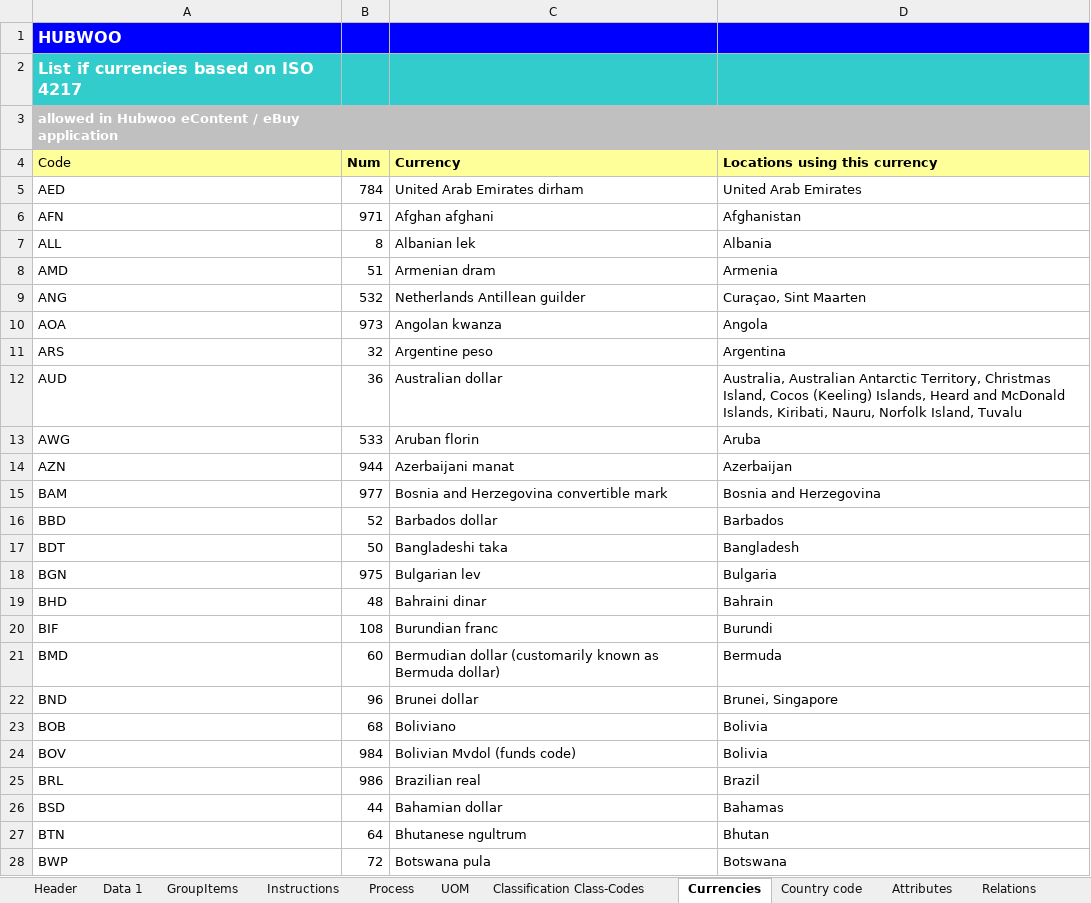
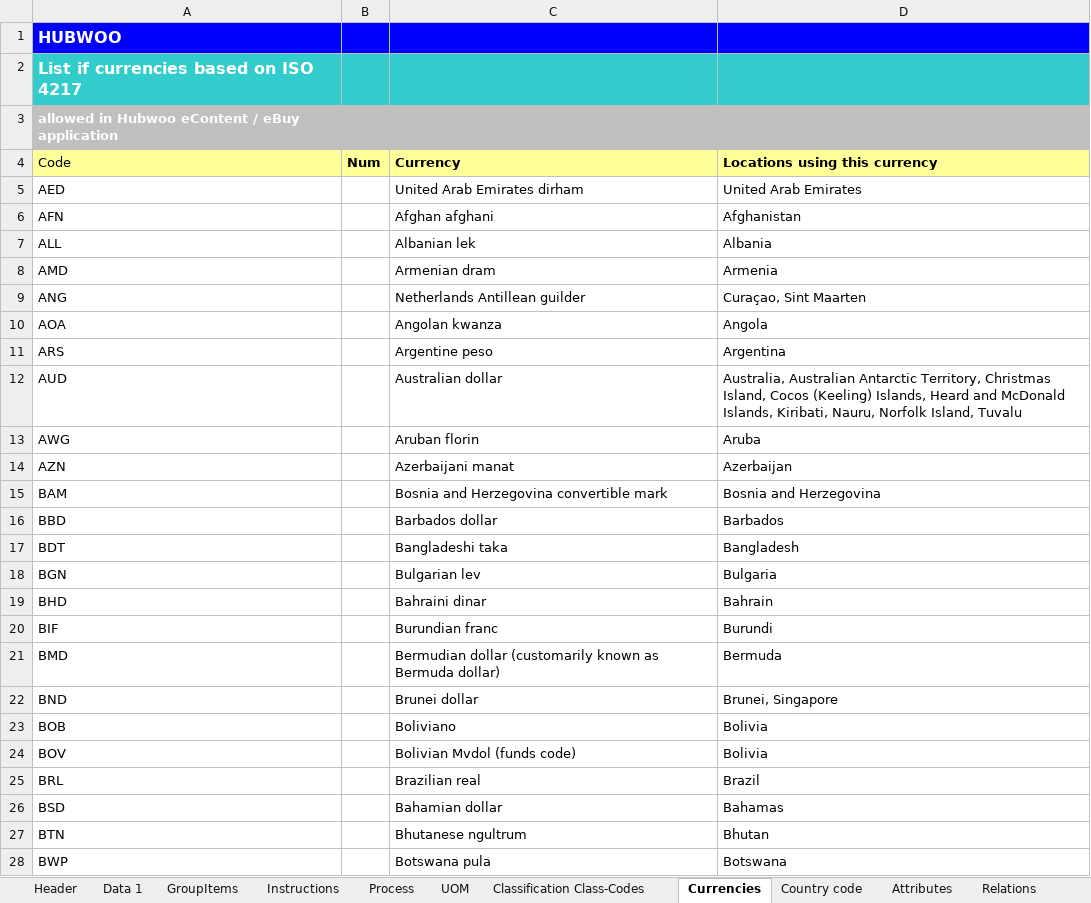
Before and after one commit to Tristan84542/MyWorkSmoke, an Excel workbook: PlaywrightTests/CMB/PROD/Catalog_scf_IntCatalog.xlsx, sheet Currencies, drawn as a sheet; only a part is shown; values as stored, in another font and other column widths than the file's, no borders; the diff covers the shown part only; the diff names each change by its address in the sheet, - before the commit and + after, or states it on an @@ line.

```diff
--- a/PlaywrightTests/CMB/PROD/Catalog_scf_IntCatalog.xlsx (sheet Currencies)
+++ b/PlaywrightTests/CMB/PROD/Catalog_scf_IntCatalog.xlsx (sheet Currencies)
-B5 (Num): 784
+B5 (Num): (empty)
-B6 (Num): 971
+B6 (Num): (empty)
-B7 (Num): 8
+B7 (Num): (empty)
-B8 (Num): 51
+B8 (Num): (empty)
-B9 (Num): 532
+B9 (Num): (empty)
-B10 (Num): 973
+B10 (Num): (empty)
-B11 (Num): 32
+B11 (Num): (empty)
-B12 (Num): 36
+B12 (Num): (empty)
-B13 (Num): 533
+B13 (Num): (empty)
-B14 (Num): 944
+B14 (Num): (empty)
-B15 (Num): 977
+B15 (Num): (empty)
-B16 (Num): 52
+B16 (Num): (empty)
-B17 (Num): 50
+B17 (Num): (empty)
-B18 (Num): 975
+B18 (Num): (empty)
-B19 (Num): 48
+B19 (Num): (empty)
-B20 (Num): 108
+B20 (Num): (empty)
-B21 (Num): 60
+B21 (Num): (empty)
-B22 (Num): 96
+B22 (Num): (empty)
-B23 (Num): 68
+B23 (Num): (empty)
-B24 (Num): 984
+B24 (Num): (empty)
-B25 (Num): 986
+B25 (Num): (empty)
-B26 (Num): 44
+B26 (Num): (empty)
-B27 (Num): 64
+B27 (Num): (empty)
-B28 (Num): 72
+B28 (Num): (empty)
```
Also changed, not shown: 153 edited cells elsewhere in this sheet, sheet Data 1, PlaywrightTests/CMB/PROD/1key_enrich_template_new.xlsx, PlaywrightTests/CMB/PROD/Catalog_scf_XLSX.xlsx, 11 other files.
